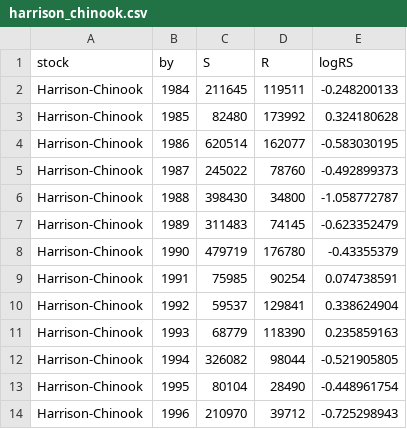
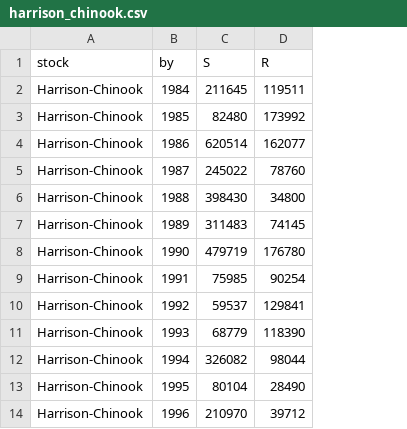
Before and after one commit to Pacific-salmon-assess/nonstationarity-workshop-2026, a CSV file: datasets/harrison_chinook.csv, drawn as a sheet; only a part is shown; the diff names each change by its address in the sheet, - before the commit and + after, or states it on an @@ line.

Commit message:
data fixes

```diff
--- a/datasets/harrison_chinook.csv
+++ b/datasets/harrison_chinook.csv
-column E (logRS), rows 2-14: -0.248200133 | 0.324180628 | -0.583030195 | -0.492899373 | -1.058772787 | -0.623352479 | -0.43355379 | 0.074738591 | 0.338624904 | 0.235859163 | -0.521905805 | -0.448961754 | -0.725298943
```
Also changed, not shown: datasets/fraser_pinks.csv, 1 other file.
